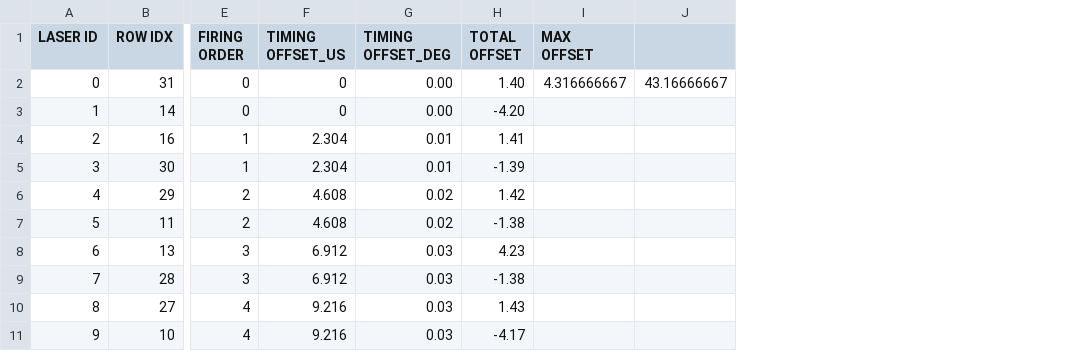
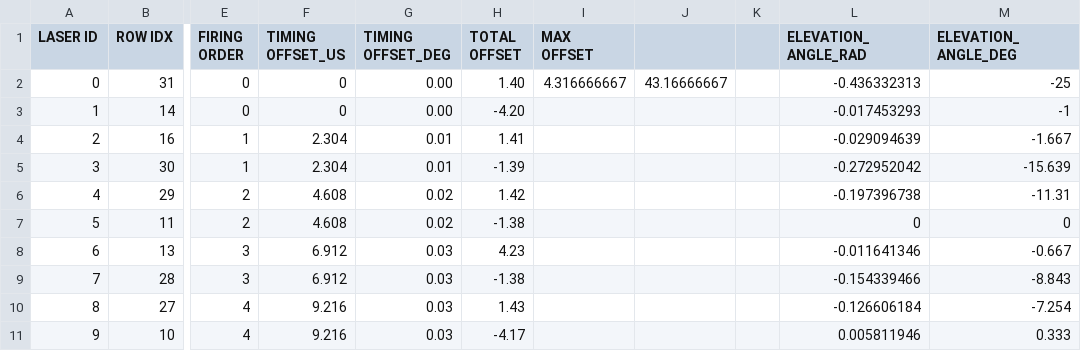
Before and after one commit to meiiqi/cadc_devkit, a CSV file: laser_table.csv, drawn as a sheet; only a part is shown, gaps mark what is left out; the diff names each change by its address in the sheet, - before the commit and + after, or states it on an @@ line.

```diff
--- a/laser_table.csv
+++ b/laser_table.csv
+column K, empty
+column L (ELEVATION_ANGLE_RAD), rows 2-11: -0.436332313 | -0.017453293 | -0.029094639 | -0.272952042 | -0.197396738 | 0 | -0.011641346 | -0.154339466 | -0.126606184 | 0.005811946
+column M (ELEVATION_ANGLE_DEG), rows 2-11: -25 | -1 | -1.667 | -15.639 | -11.31 | 0 | -0.667 | -8.843 | -7.254 | 0.333
```
Also changed, not shown: 22 other files.
